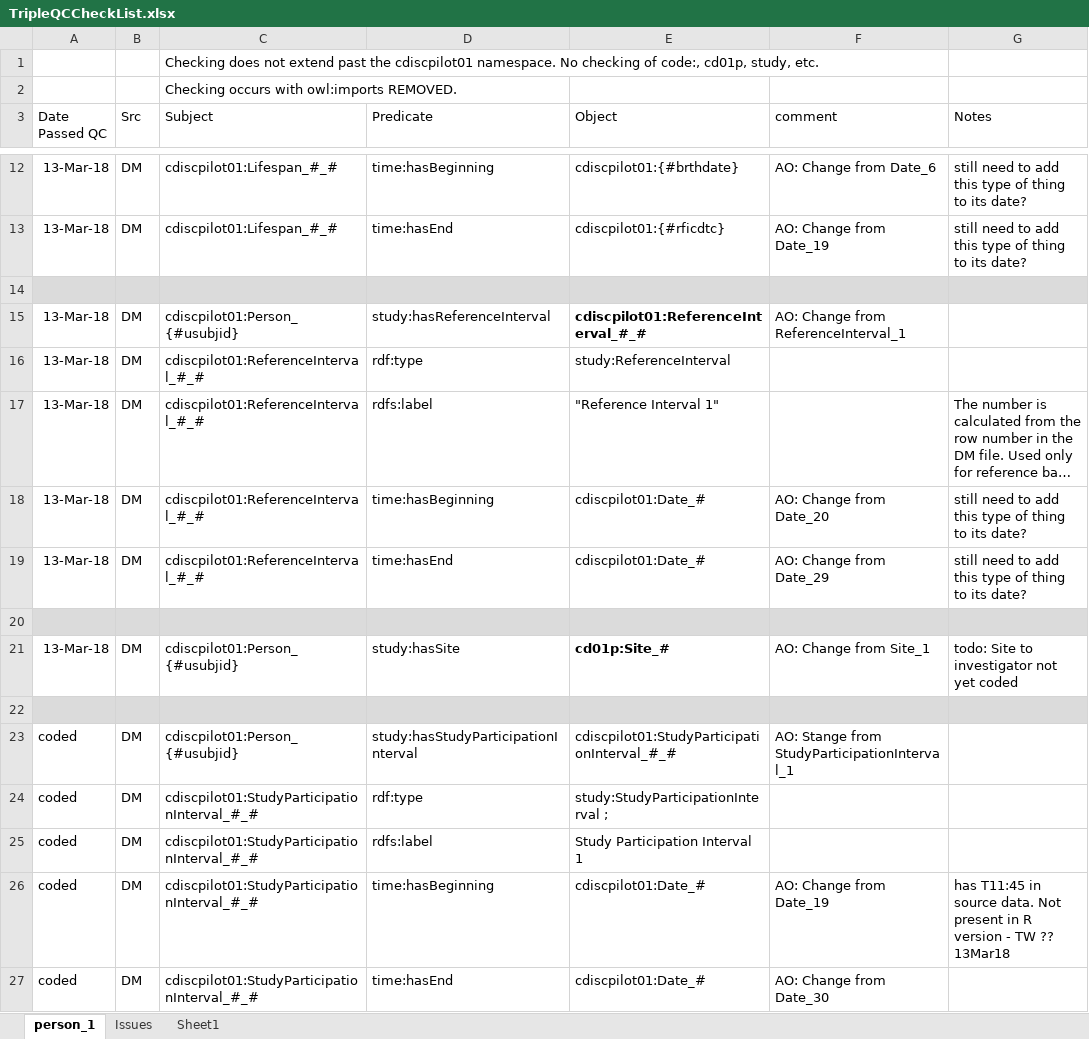
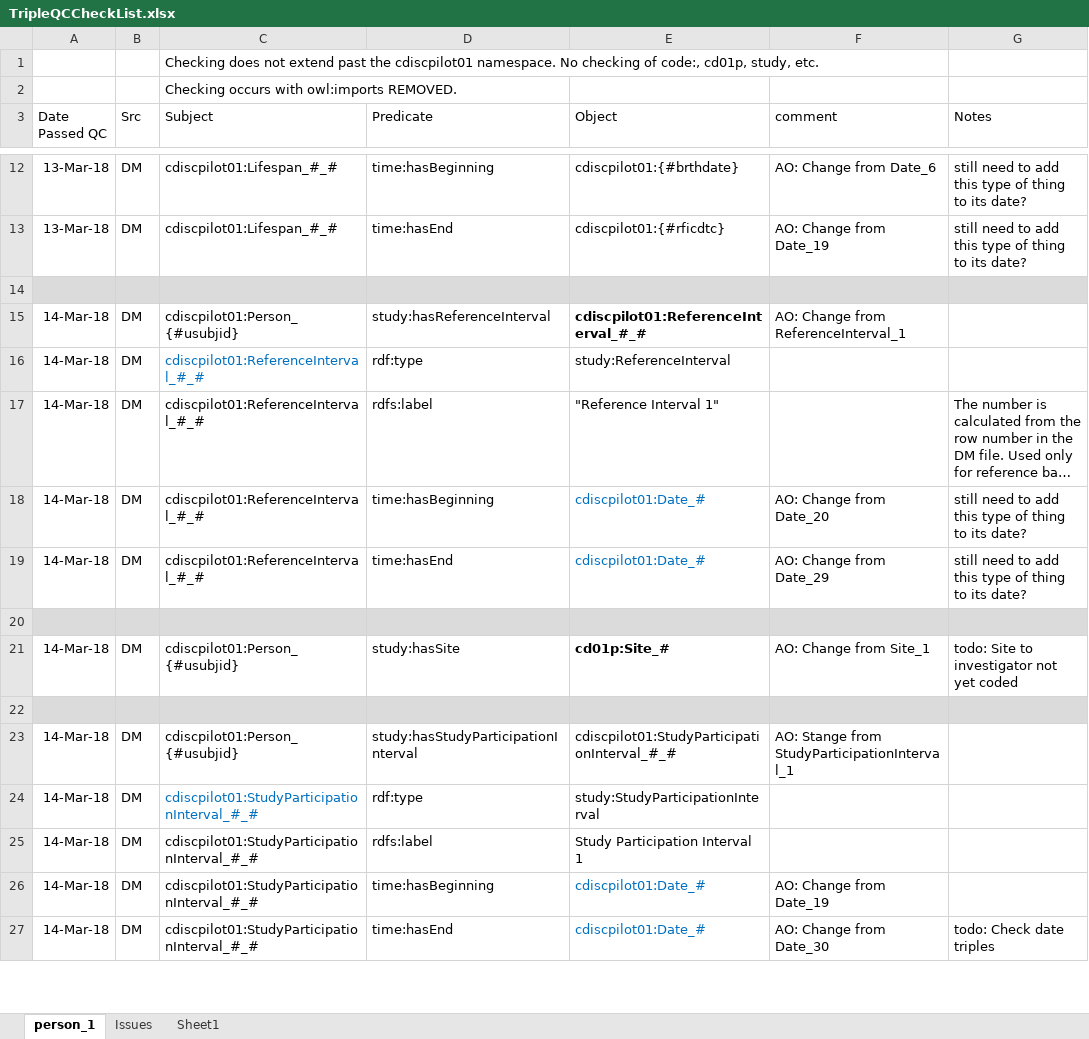
Before and after one commit to phuse-org/CTDasRDF, an Excel workbook: r/validation/TripleQCCheckList.xlsx, sheet person_1, drawn as a sheet; only a part is shown, gaps mark what is left out; long unchanged cells end in …; values as stored, in another font and other column widths than the file's, no borders; conditional formats not drawn; the diff covers the shown part only; the diff names each change by its address in the sheet, - before the commit and + after, or states it on an @@ line.

```diff
--- a/r/validation/TripleQCCheckList.xlsx (sheet person_1)
+++ b/r/validation/TripleQCCheckList.xlsx (sheet person_1)
-A15:A19 (Date Passed QC): 13-Mar-18
+A15:A19 (Date Passed QC): 14-Mar-18
-C16 text colour: black
+C16 text colour: #0070C0
-E18:E19 text colour: black
+E18:E19 text colour: #0070C0
-A21 (Date Passed QC): 13-Mar-18
+A21 (Date Passed QC): 14-Mar-18
-A23:A27 (Date Passed QC): coded
+A23:A27 (Date Passed QC): 14-Mar-18
-C24 text colour: black
+C24 text colour: #0070C0
-E24 (Object): study:StudyParticipationInterval ;
+E24 (Object): study:StudyParticipationInterval
-E26:E27 text colour: black
+E26:E27 text colour: #0070C0
-G26 (Notes): has T11:45 in source data. Not present in R version - TW ?? 13Mar18
+G26 (Notes): (empty)
-G27 (Notes): (empty)
+G27 (Notes): todo: Check date triples
```
Also changed, not shown: 9 added rows, 20 edited cells and cell formats elsewhere in this sheet, 12 other files.
